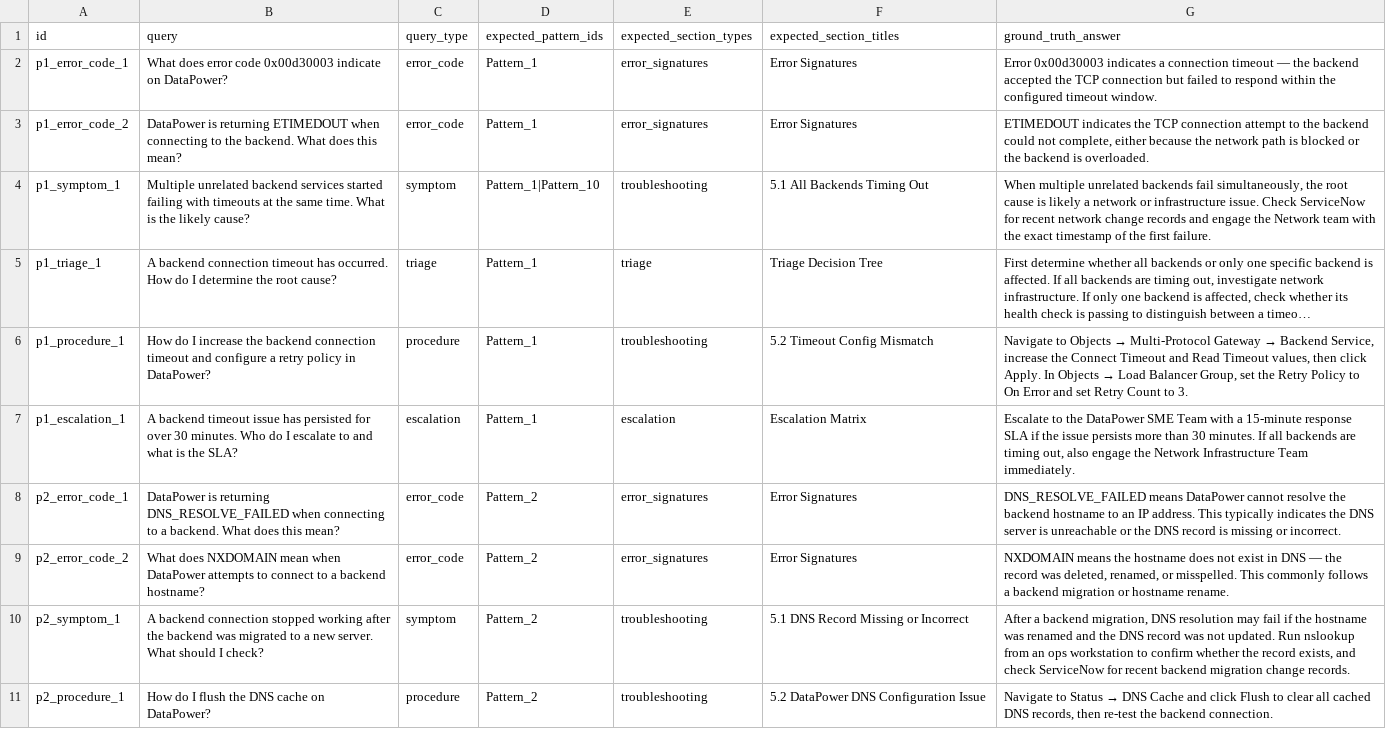
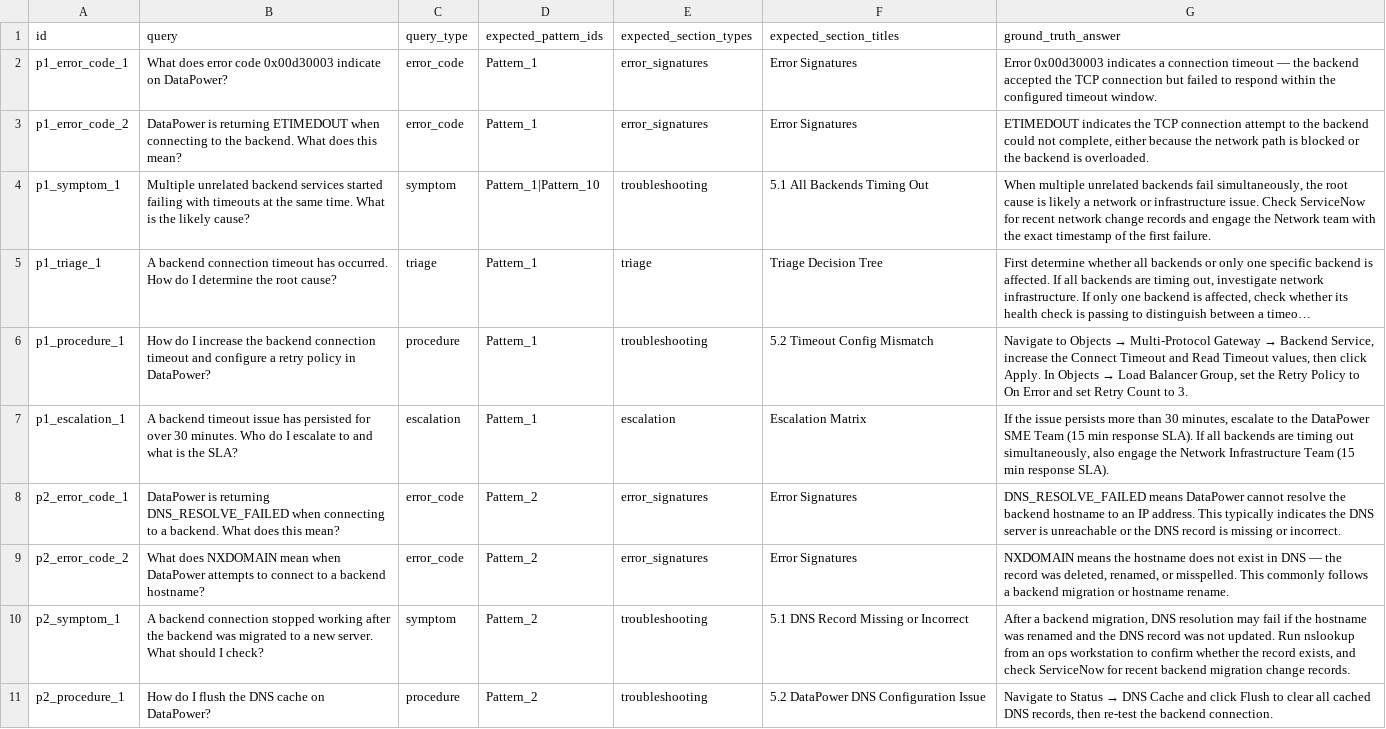
Before and after one commit to arunprasadlv/root-cause-analysis-bot, a CSV file: eval/golden_test_set.csv, drawn as a sheet; only a part is shown; long unchanged cells end in …; the diff covers the shown part only; the diff names each change by its address in the sheet, - before the commit and + after, or states it on an @@ line.

```diff
--- a/eval/golden_test_set.csv
+++ b/eval/golden_test_set.csv
-G7 (ground_truth_answer): Escalate to the DataPower SME Team with a 15-minute response SLA if the issue persists more than 30 minutes. If all backends are timing out, also engage the Network Infrastructure Team immediately.
+G7 (ground_truth_answer): If the issue persists more than 30 minutes, escalate to the DataPower SME Team (15 min response SLA). If all backends are timing out simultaneously, also engage the Network Infrastructure Team (15 min response SLA).
```
Also changed, not shown: 8 edited cells elsewhere in this file, 5 other files.
